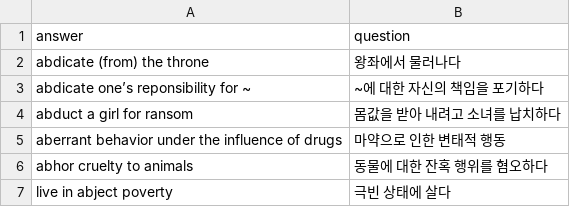
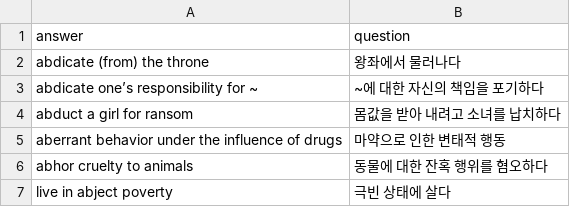
Before and after one commit to cycorld/luxuryfunding, a CSV file: db/md_voca/day1.csv, drawn as a sheet; only a part is shown.

```diff
--- a/db/md_voca/day1.csv
+++ b/db/md_voca/day1.csv
@@ -2,3 +2,3 @@ answer,question
 abdicate (from) the throne,왕좌에서 물러나다
-abdicate one’s reponsibility for ~,~에 대한 자신의 책임을 포기하다
+abdicate one’s responsibility for ~,~에 대한 자신의 책임을 포기하다
 abduct a girl for ransom,몸값을 받아 내려고 소녀를 납치하다
```
Also changed, not shown: 2 other files.
